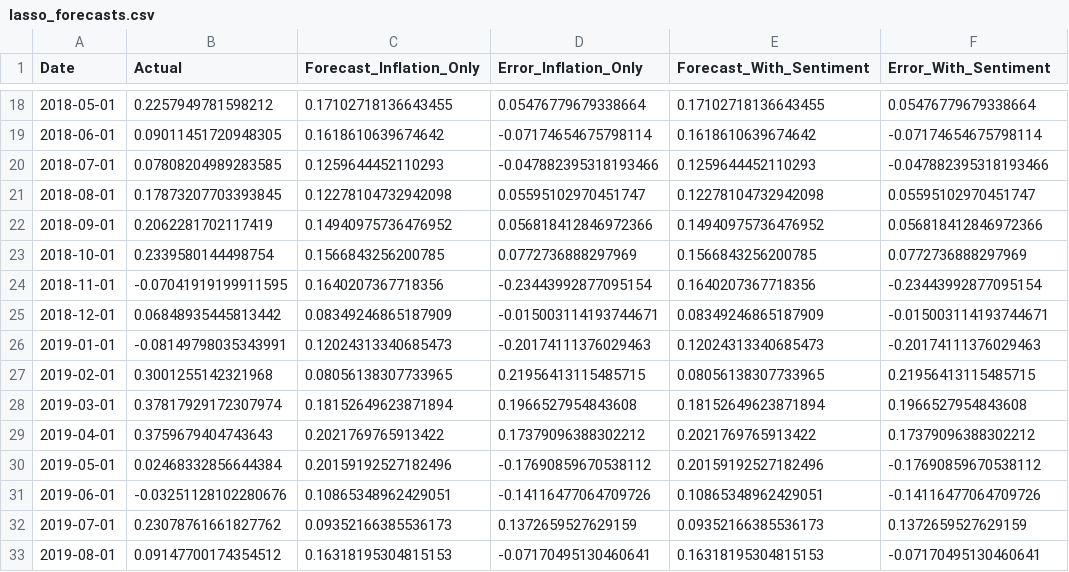
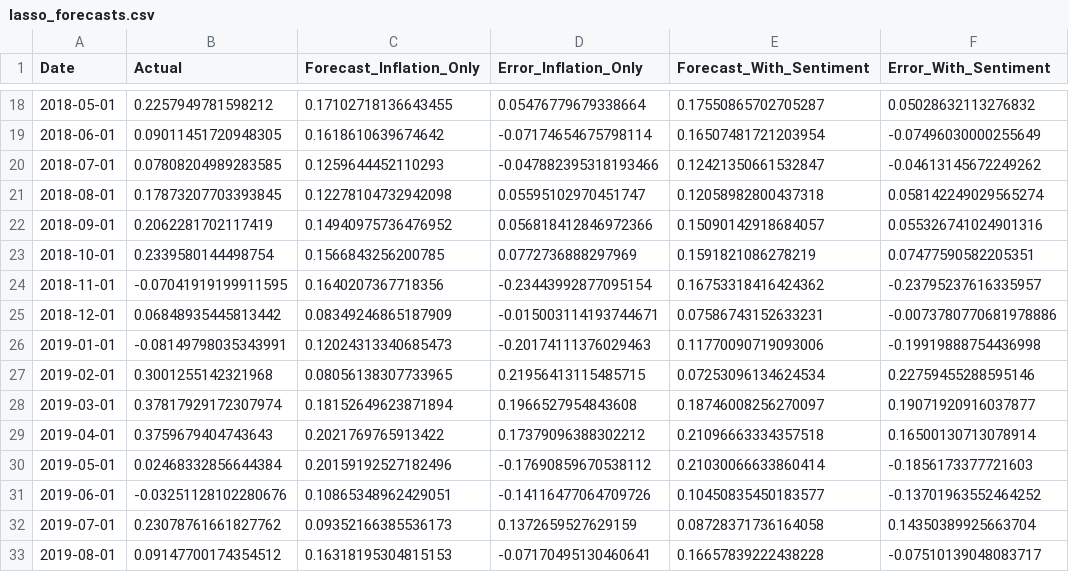
Before and after one commit to zahra-ynp/Thesis, a CSV file: data/processed/model_results/lasso_forecasts.csv, drawn as a sheet; only a part is shown, gaps mark what is left out; the diff covers the shown part only.

Commit message:
Rerun Lasso with sentiment Lag6 like the inflation

```diff
--- a/data/processed/model_results/lasso_forecasts.csv
+++ b/data/processed/model_results/lasso_forecasts.csv
@@ -18,16 +18,16 @@ Date,Actual,Forecast_Inflation_Only,Error_Inflation_Only,Forecast_With_Sentiment
-2018-05-01,0.2257949781598212,0.17102718136643455,0.05476779679338664,0.17102718136643455,0.05476779679338664
-2018-06-01,0.09011451720948305,0.1618610639674642,-0.07174654675798114,0.1618610639674642,-0.07174654675798114
-2018-07-01,0.07808204989283585,0.1259644452110293,-0.047882395318193466,0.1259644452110293,-0.047882395318193466
-2018-08-01,0.17873207703393845,0.12278104732942098,0.05595102970451747,0.12278104732942098,0.05595102970451747
-2018-09-01,0.2062281702117419,0.14940975736476952,0.056818412846972366,0.14940975736476952,0.056818412846972366
-2018-10-01,0.2339580144498754,0.1566843256200785,0.0772736888297969,0.1566843256200785,0.0772736888297969
-2018-11-01,-0.07041919199911595,0.1640207367718356,-0.23443992877095154,0.1640207367718356,-0.23443992877095154
-2018-12-01,0.06848935445813442,0.08349246865187909,-0.015003114193744671,0.08349246865187909,-0.015003114193744671
-2019-01-01,-0.08149798035343991,0.12024313340685473,-0.20174111376029463,0.12024313340685473,-0.20174111376029463
-2019-02-01,0.3001255142321968,0.08056138307733965,0.21956413115485715,0.08056138307733965,0.21956413115485715
-2019-03-01,0.37817929172307974,0.18152649623871894,0.1966527954843608,0.18152649623871894,0.1966527954843608
-2019-04-01,0.3759679404743643,0.2021769765913422,0.17379096388302212,0.2021769765913422,0.17379096388302212
-2019-05-01,0.02468332856644384,0.20159192527182496,-0.17690859670538112,0.20159192527182496,-0.17690859670538112
-2019-06-01,-0.03251128102280676,0.10865348962429051,-0.14116477064709726,0.10865348962429051,-0.14116477064709726
-2019-07-01,0.23078761661827762,0.09352166385536173,0.1372659527629159,0.09352166385536173,0.1372659527629159
-2019-08-01,0.09147700174354512,0.16318195304815153,-0.07170495130460641,0.16318195304815153,-0.07170495130460641
+2018-05-01,0.2257949781598212,0.17102718136643455,0.05476779679338664,0.17550865702705287,0.05028632113276832
+2018-06-01,0.09011451720948305,0.1618610639674642,-0.07174654675798114,0.16507481721203954,-0.07496030000255649
+2018-07-01,0.07808204989283585,0.1259644452110293,-0.047882395318193466,0.12421350661532847,-0.04613145672249262
+2018-08-01,0.17873207703393845,0.12278104732942098,0.05595102970451747,0.12058982800437318,0.058142249029565274
+2018-09-01,0.2062281702117419,0.14940975736476952,0.056818412846972366,0.15090142918684057,0.055326741024901316
+2018-10-01,0.2339580144498754,0.1566843256200785,0.0772736888297969,0.1591821086278219,0.07477590582205351
+2018-11-01,-0.07041919199911595,0.1640207367718356,-0.23443992877095154,0.16753318416424362,-0.23795237616335957
+2018-12-01,0.06848935445813442,0.08349246865187909,-0.015003114193744671,0.07586743152633231,-0.0073780770681978886
+2019-01-01,-0.08149798035343991,0.12024313340685473,-0.20174111376029463,0.11770090719093006,-0.19919888754436998
+2019-02-01,0.3001255142321968,0.08056138307733965,0.21956413115485715,0.07253096134624534,0.22759455288595146
+2019-03-01,0.37817929172307974,0.18152649623871894,0.1966527954843608,0.18746008256270097,0.19071920916037877
+2019-04-01,0.3759679404743643,0.2021769765913422,0.17379096388302212,0.21096663334357518,0.16500130713078914
+2019-05-01,0.02468332856644384,0.20159192527182496,-0.17690859670538112,0.21030066633860414,-0.1856173377721603
+2019-06-01,-0.03251128102280676,0.10865348962429051,-0.14116477064709726,0.10450835450183577,-0.13701963552464252
+2019-07-01,0.23078761661827762,0.09352166385536173,0.1372659527629159,0.08728371736164058,0.14350389925663704
+2019-08-01,0.09147700174354512,0.16318195304815153,-0.07170495130460641,0.16657839222438228,-0.07510139048083717
```
Also changed, not shown: 136 edited cells elsewhere in this file, 3 other files.
